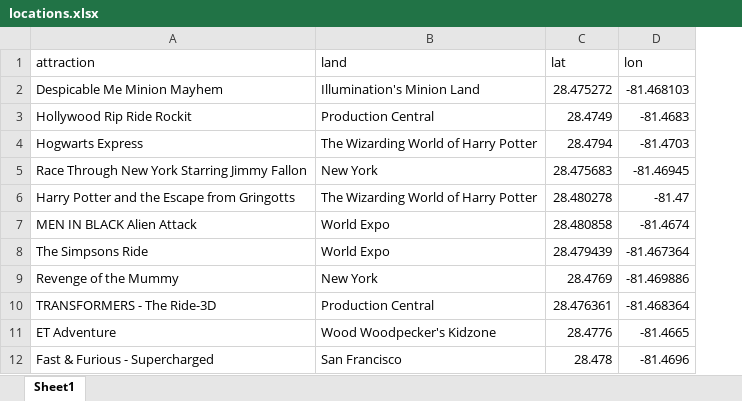
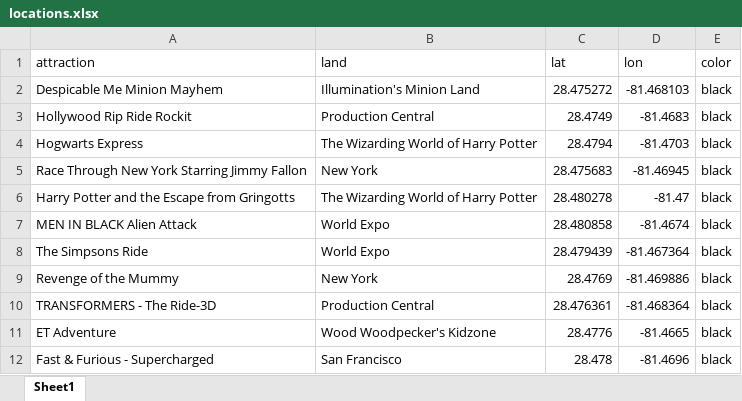
Before and after one commit to drintoul/streamlit-waittime-map, an Excel workbook: locations.xlsx, sheet Sheet1, drawn as a sheet; values as stored, in another font and other column widths than the file's, no borders; the diff names each change by its address in the sheet, - before the commit and + after, or states it on an @@ line.

Commit message:
Add files via upload

```diff
--- a/locations.xlsx (sheet Sheet1)
+++ b/locations.xlsx (sheet Sheet1)
+column E (color), rows 2-12: all black
```
